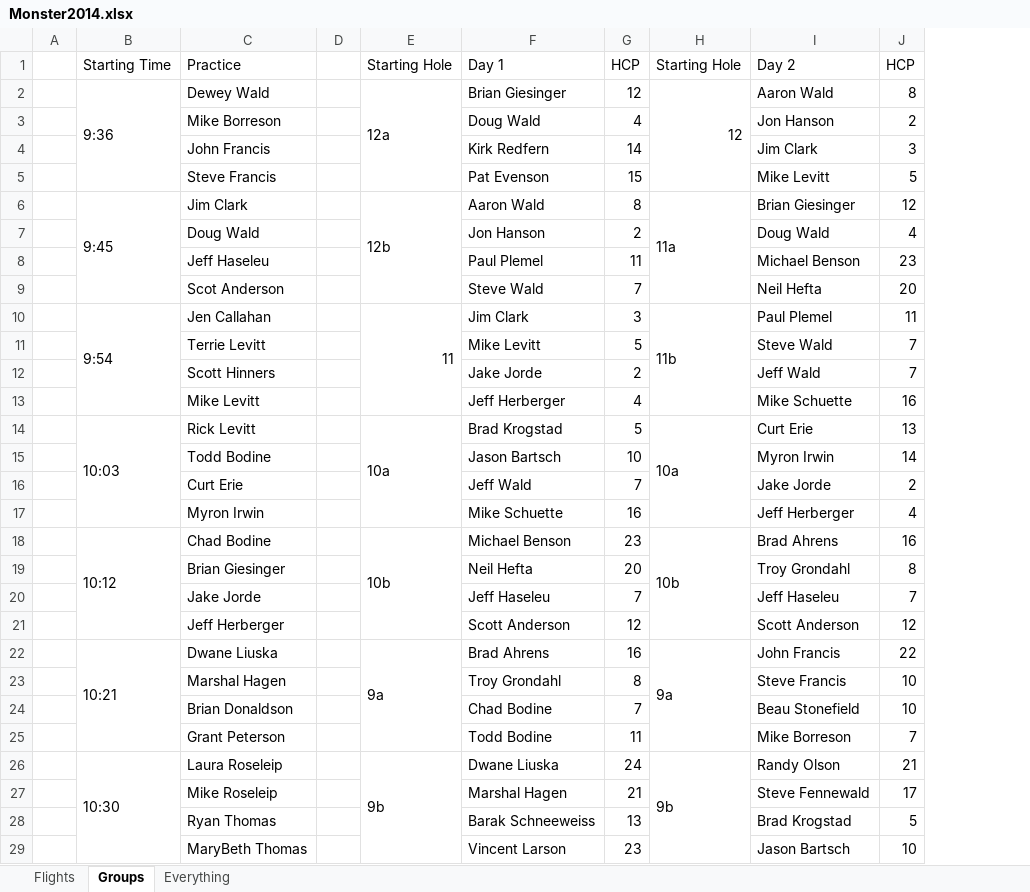
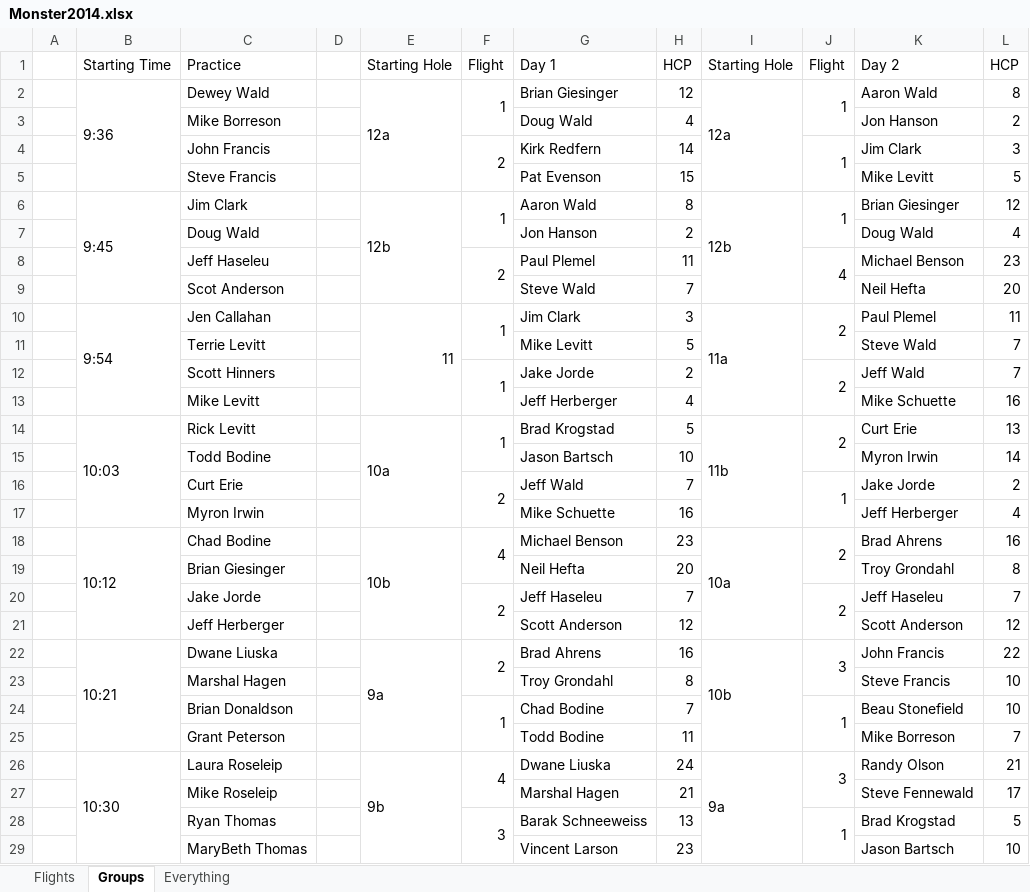
Before and after one commit to monster-golf/monster-golf, an Excel workbook: monster-golf-docs/monster2014/Monster2014.xlsx, sheet Groups, drawn as a sheet; only a part is shown; values as stored, in another font and other column widths than the file's, no cell formats; addresses are those after the commit; the diff covers the shown part only; the diff names each change by its address in the sheet, - before the commit and + after, or states it on an @@ line.

```diff
--- a/monster-golf-docs/monster2014/Monster2014.xlsx (sheet Groups)
+++ b/monster-golf-docs/monster2014/Monster2014.xlsx (sheet Groups)
+column F, rows 1-28: Flight | 1 |  | 2 |  | 1 |  | 2 |  | 1 |  | 1 |  | 1 |  | 2 |  | 4 |  | 2 |  | 2 |  | 1 |  | 4 |  | 3
+column J, rows 1-28: Flight | 1 |  | 1 |  | 1 |  | 4 |  | 2 |  | 2 |  | 2 |  | 1 |  | 2 |  | 2 |  | 3 |  | 1 |  | 3 |  | 1
-I2: 12
+I2: 12a
-I6: 11a
+I6: 12b
-I10: 11b
+I10: 11a
-I14: 10a
+I14: 11b
-I18: 10b
+I18: 10a
-I22: 9a
+I22: 10b
-I26: 9b
+I26: 9a
```
Also changed, not shown: 4 added rows, 114 edited cells and merged cells elsewhere in this sheet, sheet Everything, sheet Flights, cell formats, 6 other files.
